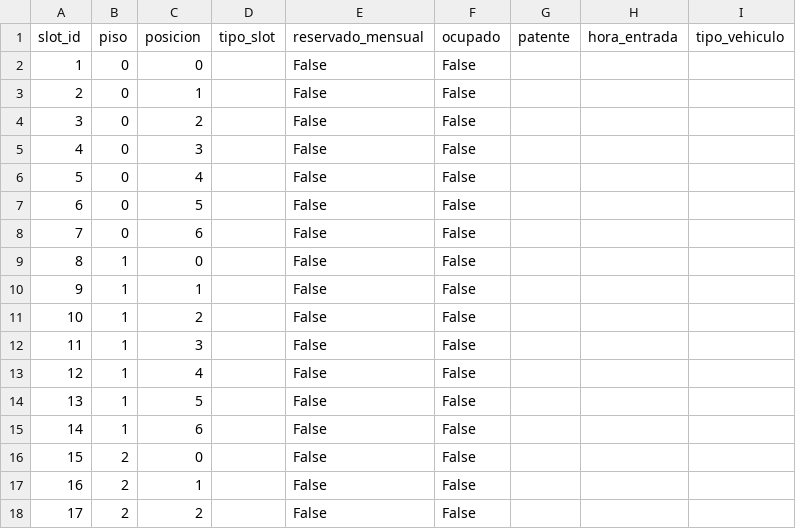
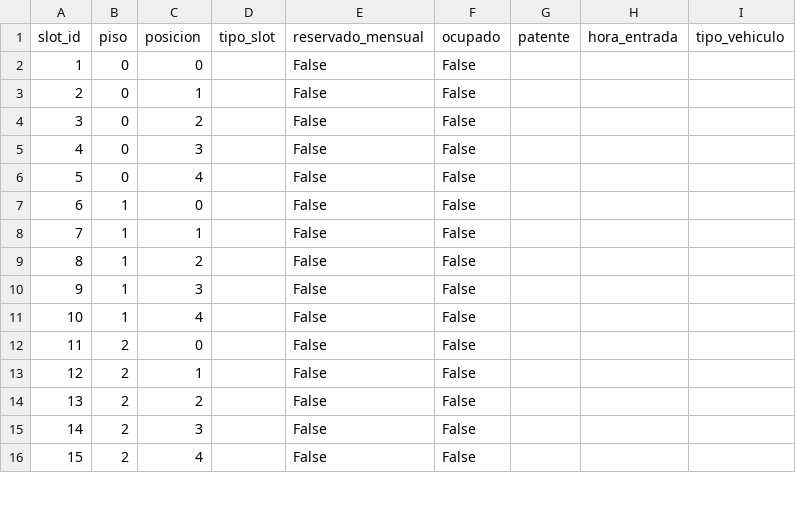
Before and after one commit to iairkap/programacion1, a CSV file: files/garage-12.csv, drawn as a sheet; only a part is shown; the shorter side is filled out with more unchanged rows; removed rows and columns are numbered as before the commit, all else as after; the diff covers the shown part only; the diff names each change by its address in the sheet, - before the commit and + after, or states it on an @@ line.

```diff
--- a/files/garage-12.csv
+++ b/files/garage-12.csv
-row 7: 6 | 0 | 5 |  | False | False
-row 8: 7 | 0 | 6 |  | False | False
@@ column A (slot_id) renumbered between rows 7 and 18 @@
-row 14: 13 | 1 | 5 |  | False | False
-row 15: 14 | 1 | 6 |  | False | False
```
Also changed, not shown: 33 added rows and 4 edited cells elsewhere in this file, files/users-garage.csv, 4 other files.
